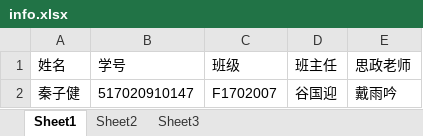
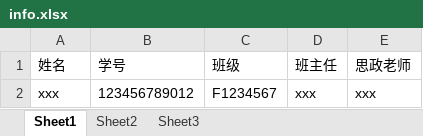
Before and after one commit to triplr-h/useful_tools, an Excel workbook: info.xlsx, sheet Sheet1, drawn as a sheet; values as stored, in another font and other column widths than the file's, no borders; removed rows and columns are numbered as before the commit, all else as after; the diff names each change by its address in the sheet, - before the commit and + after, or states it on an @@ line.

Commit message:
删除个人信息

```diff
--- a/info.xlsx (sheet Sheet1)
+++ b/info.xlsx (sheet Sheet1)
-row 2: 秦子健 | 517020910147 | F1702007 | 谷国迎 | 戴雨吟
+row 2: xxx | 123456789012 | F1234567 | xxx | xxx
```
